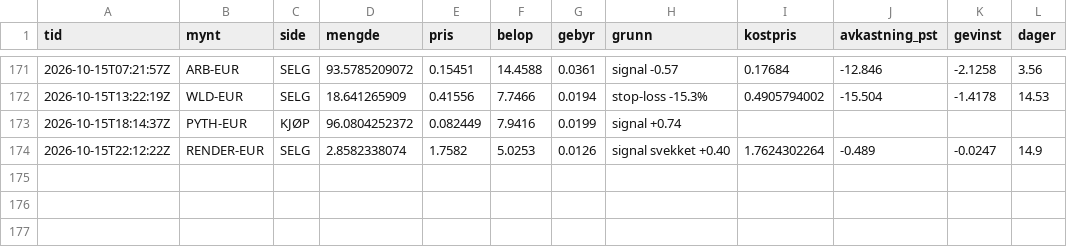
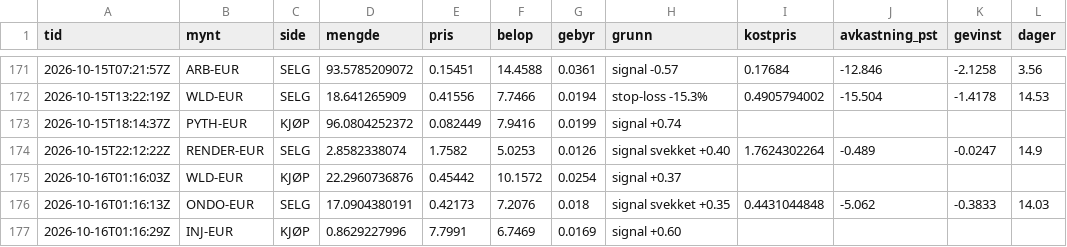
Before and after one commit to bjornandre-jpg/krypto-dashboard, a CSV file: state/krypto50/handler.csv, drawn as a sheet; only a part is shown, gaps mark what is left out; the diff names each change by its address in the sheet, - before the commit and + after, or states it on an @@ line.

```diff
--- a/state/krypto50/handler.csv
+++ b/state/krypto50/handler.csv
+row 175: 2026-10-16T01:16:03Z | WLD-EUR | KJØP | 22.2960736876 | 0.45442 | 10.1572 | 0.0254 | signal +0.37
+row 176: 2026-10-16T01:16:13Z | ONDO-EUR | SELG | 17.0904380191 | 0.42173 | 7.2076 | 0.018 | signal svekket +0.35 | 0.4431044848 | -5.062 | -0.3833 | 14.03
+row 177: 2026-10-16T01:16:29Z | INJ-EUR | KJØP | 0.8629227996 | 7.7991 | 6.7469 | 0.0169 | signal +0.60
```
Also changed, not shown: state/krypto100/egenkapital.csv, state/krypto50/egenkapital.csv, 15 other files.
